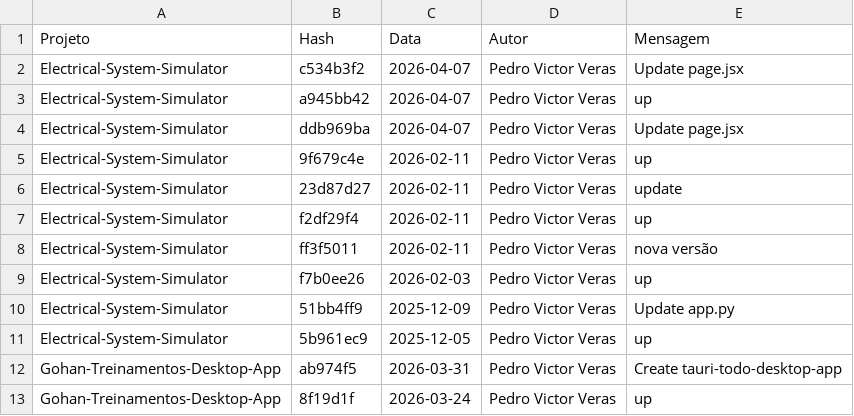
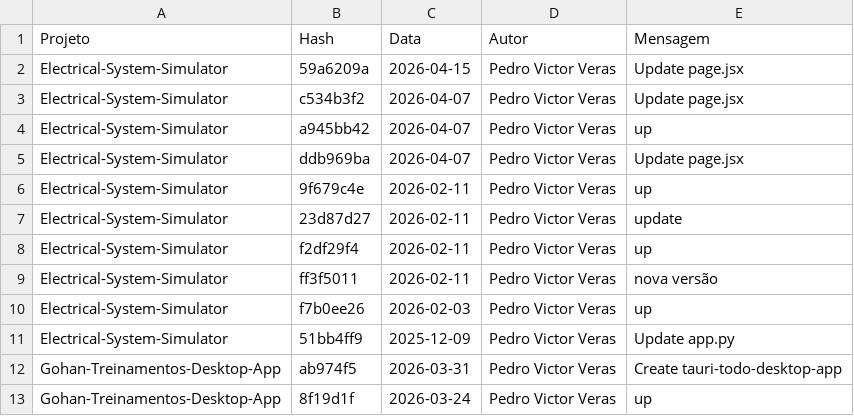
Before and after one commit to PedroVic12/Pikachu-Flask-Server, a CSV file: batcaverna/batcaverna-project/scripts/historico-projetos.csv, drawn as a sheet; only a part is shown; removed rows and columns are numbered as before the commit, all else as after; the diff covers the shown part only; the diff names each change by its address in the sheet, - before the commit and + after, or states it on an @@ line.

```diff
--- a/batcaverna/batcaverna-project/scripts/historico-projetos.csv
+++ b/batcaverna/batcaverna-project/scripts/historico-projetos.csv
+row 2: Electrical-System-Simulator | 59a6209a | 2026-04-15 | Pedro Victor Veras | Update page.jsx
-row 11: Electrical-System-Simulator | 5b961ec9 | 2025-12-05 | Pedro Victor Veras | up
```
Also changed, not shown: 12 added rows, 7 removed rows and 52 edited cells elsewhere in this file, 16 other files.
